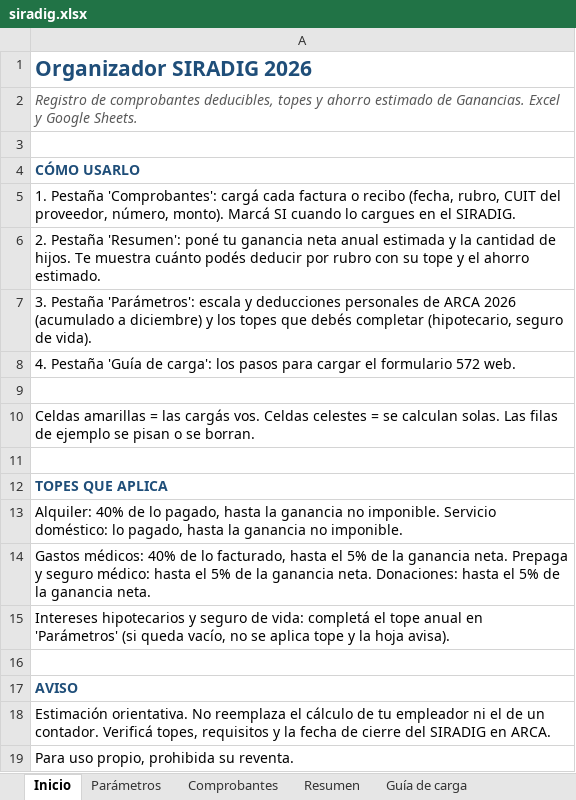
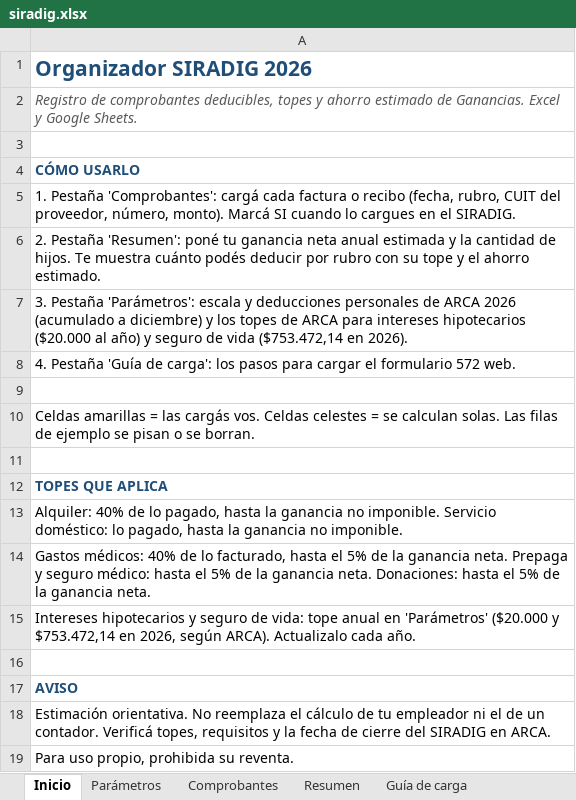
Before and after one commit to franco-fernandez-work/kit-monotributo, an Excel workbook: private/siradig.xlsx, sheet Inicio, drawn as a sheet; values as stored, in another font and other column widths than the file's, no borders; the diff names each change by its address in the sheet, - before the commit and + after, or states it on an @@ line.

```diff
--- a/private/siradig.xlsx (sheet Inicio)
+++ b/private/siradig.xlsx (sheet Inicio)
-A7: …los topes que debés completar (hipotecario, seguro de vida).
+A7: …los topes de ARCA para intereses hipotecarios ($20.000 al año) y seguro de vida ($753.472,14 en 2026).
-A15: …de vida: completá el tope anual en 'Parámetros' (si queda vacío, no se aplica tope y la hoja avisa).
+A15: …de vida: tope anual en 'Parámetros' ($20.000 y $753.472,14 en 2026, según ARCA). Actualizalo cada año.
```
Also changed, not shown: sheet Parámetros, sheet Guía de carga, 3 other files.
